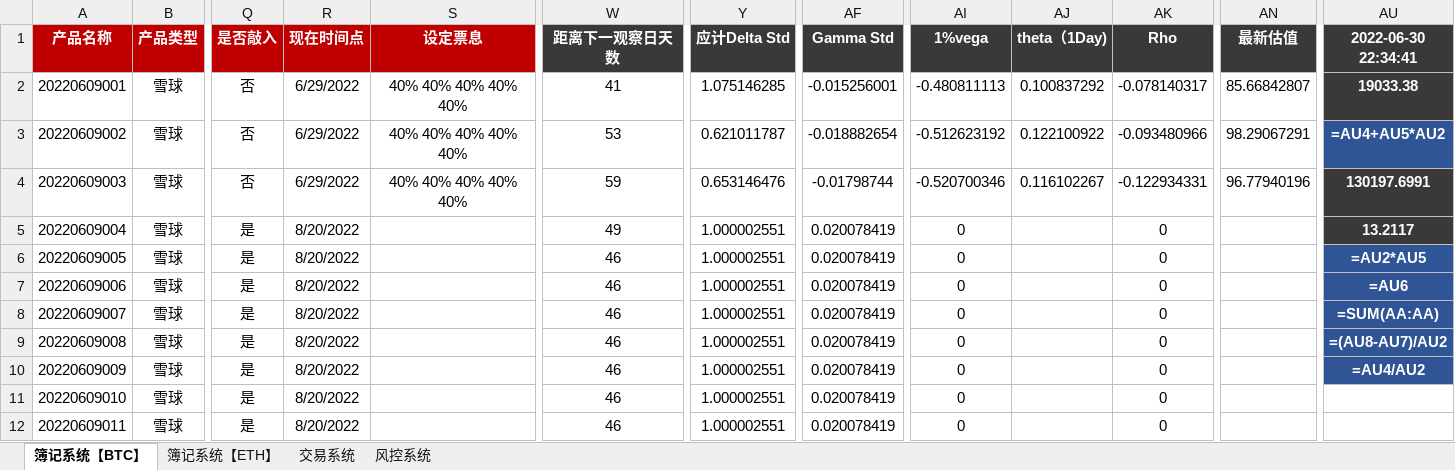
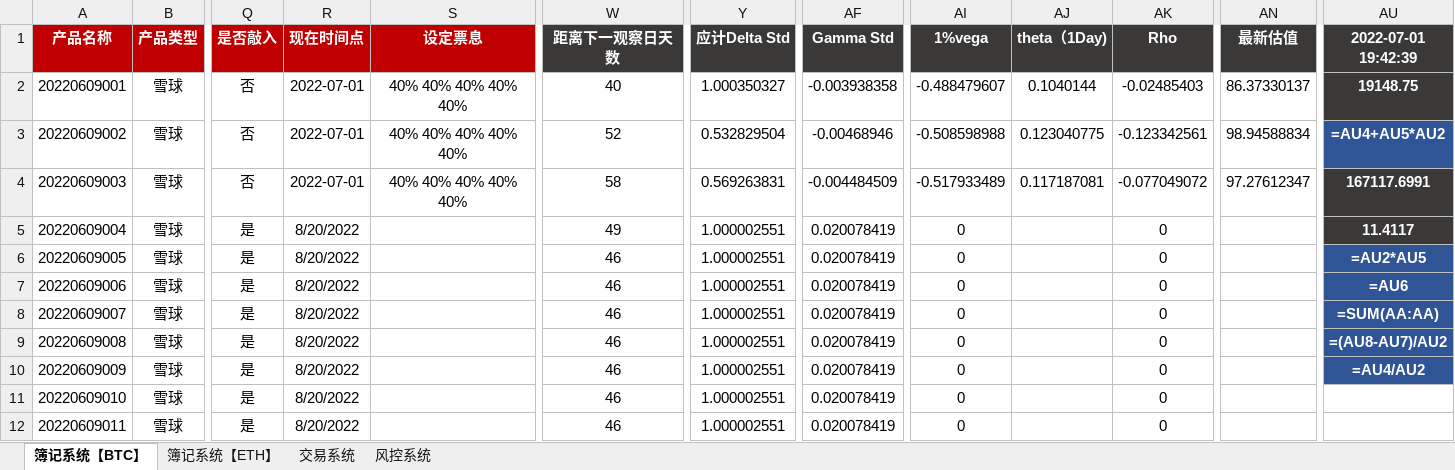
Before and after one commit to EC-TradingDesk/EC_SnowBall, an Excel workbook: 雪球簿记交易对冲参数_v5.xlsx, sheet 簿记系统【BTC】, drawn as a sheet; only a part is shown, gaps mark what is left out; values as stored, in another font and other column widths than the file's, no borders; formulas without a stored value are shown as written; the diff names each change by its address in the sheet, - before the commit and + after, or states it on an @@ line.

```diff
--- a/雪球簿记交易对冲参数_v5.xlsx (sheet 簿记系统【BTC】)
+++ b/雪球簿记交易对冲参数_v5.xlsx (sheet 簿记系统【BTC】)
-AU1: 2022-06-30 22:34:41
+AU1: 2022-07-01 19:42:39
-R2:R4 (现在时间点): 6/29/2022
+R2:R4 (现在时间点): 2022-07-01
-W2 (距离下一观察日天数): 41
+W2 (距离下一观察日天数): 40
-Y2 (应计Delta Std): 1.075146285
+Y2 (应计Delta Std): 1.000350327
-AF2 (Gamma Std): -0.015256001
+AF2 (Gamma Std): -0.003938358
-AI2 (1%vega): -0.480811113
+AI2 (1%vega): -0.488479607
-AJ2 (theta（1Day)): 0.100837292
+AJ2 (theta（1Day)): 0.1040144
-AK2 (Rho): -0.078140317
+AK2 (Rho): -0.02485403
-AN2 (最新估值): 85.66842807
+AN2 (最新估值): 86.37330137
-AU2 (2022-07-01 19:42:39): 19033.38
+AU2 (2022-07-01 19:42:39): 19148.75
-W3 (距离下一观察日天数): 53
+W3 (距离下一观察日天数): 52
-Y3 (应计Delta Std): 0.621011787
+Y3 (应计Delta Std): 0.532829504
-AF3 (Gamma Std): -0.018882654
+AF3 (Gamma Std): -0.00468946
-AI3 (1%vega): -0.512623192
+AI3 (1%vega): -0.508598988
-AJ3 (theta（1Day)): 0.122100922
+AJ3 (theta（1Day)): 0.123040775
-AK3 (Rho): -0.093480966
+AK3 (Rho): -0.123342561
-AN3 (最新估值): 98.29067291
+AN3 (最新估值): 98.94588834
-W4 (距离下一观察日天数): 59
+W4 (距离下一观察日天数): 58
-Y4 (应计Delta Std): 0.653146476
+Y4 (应计Delta Std): 0.569263831
-AF4 (Gamma Std): -0.01798744
+AF4 (Gamma Std): -0.004484509
-AI4 (1%vega): -0.520700346
+AI4 (1%vega): -0.517933489
-AJ4 (theta（1Day)): 0.116102267
+AJ4 (theta（1Day)): 0.117187081
-AK4 (Rho): -0.122934331
+AK4 (Rho): -0.077049072
-AN4 (最新估值): 96.77940196
+AN4 (最新估值): 97.27612347
-AU4 (2022-07-01 19:42:39): 130197.6991
+AU4 (2022-07-01 19:42:39): 167117.6991
-AU5 (2022-07-01 19:42:39): 13.2117
+AU5 (2022-07-01 19:42:39): 11.4117
```
Also changed, not shown: output.xlsx, product_cal_history.xlsx, 2 other files.
